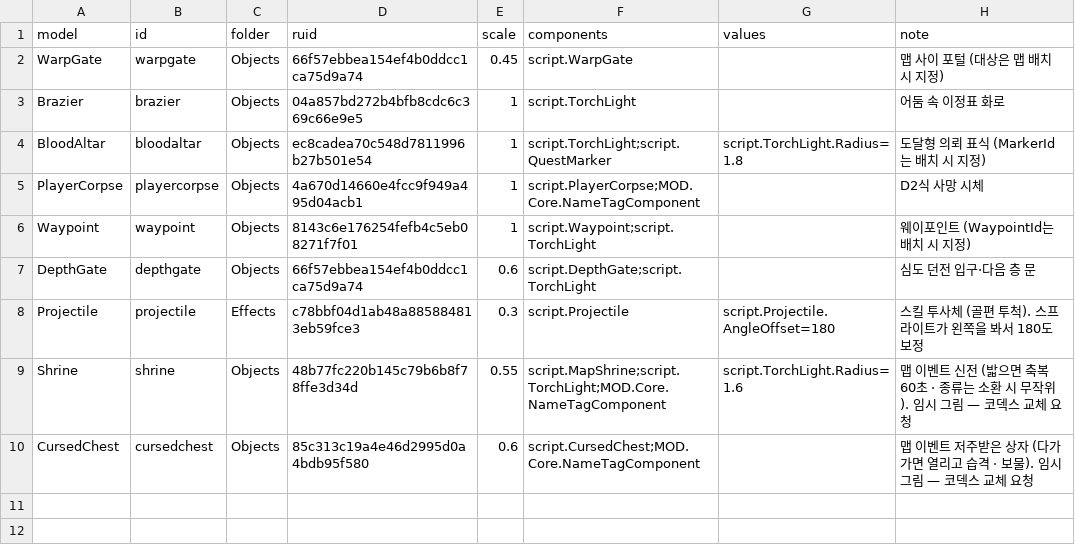
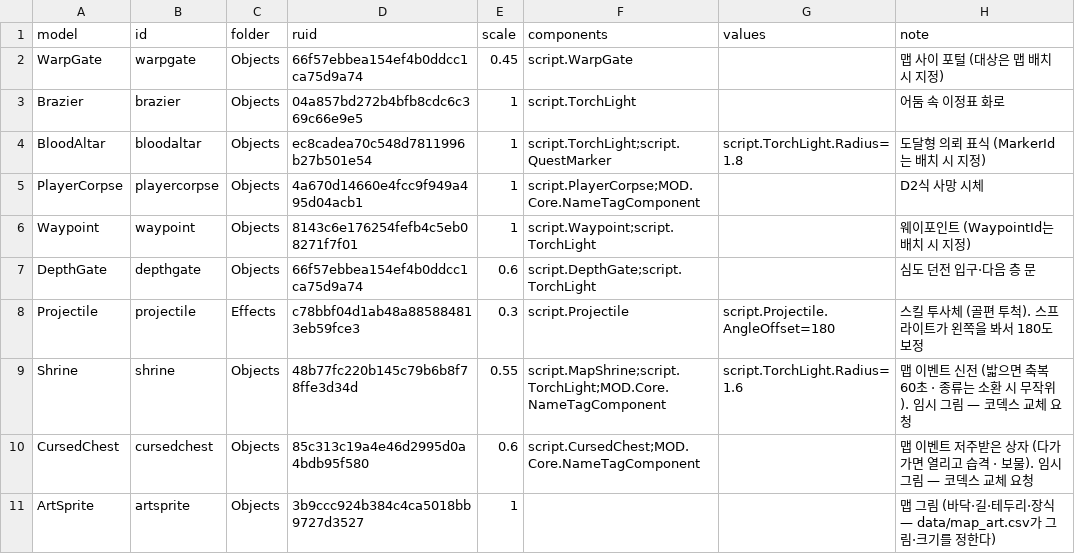
Before and after one commit to mogoshop/catch-and-keep, a CSV file: data/objects.csv, drawn as a sheet; the diff names each change by its address in the sheet, - before the commit and + after, or states it on an @@ line.

```diff
--- a/data/objects.csv
+++ b/data/objects.csv
+row 11: ArtSprite | artsprite | Objects | 3b9ccc924b384c4ca5018bb9727d3527 | 1 |  |  | 맵 그림 (바닥·길·테두리·장식 — data/map_art.csv가 그림·크기를 정한다)
```
Also changed, not shown: data/npcs.csv, 57 other files.
